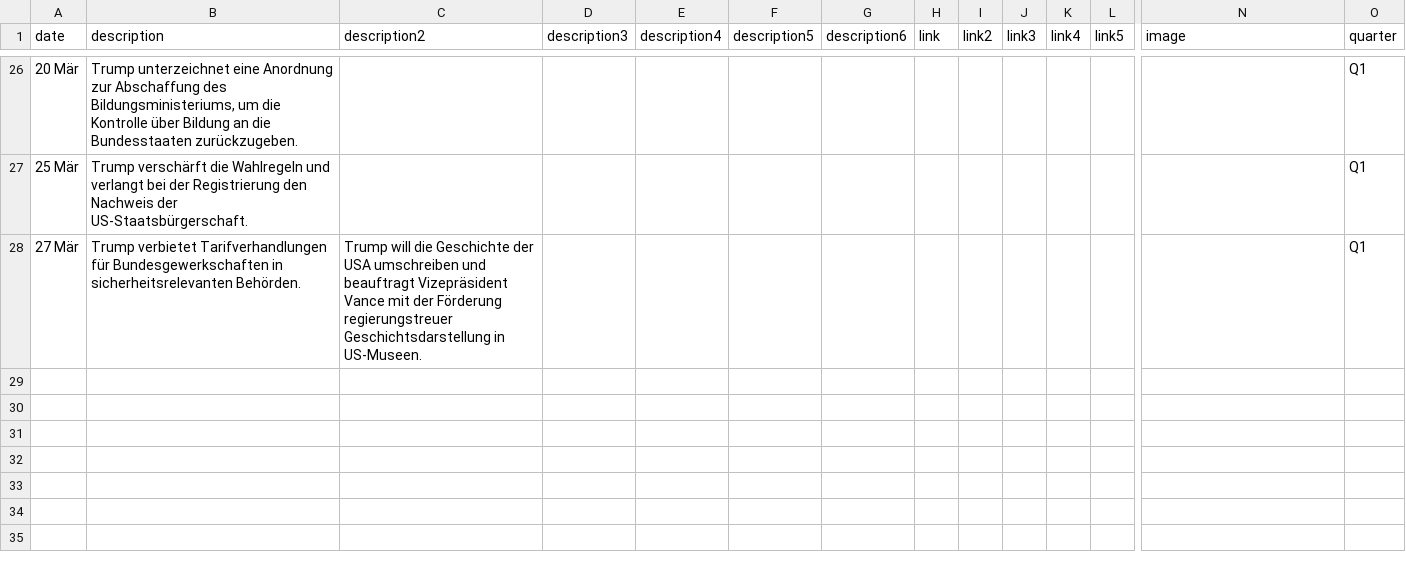
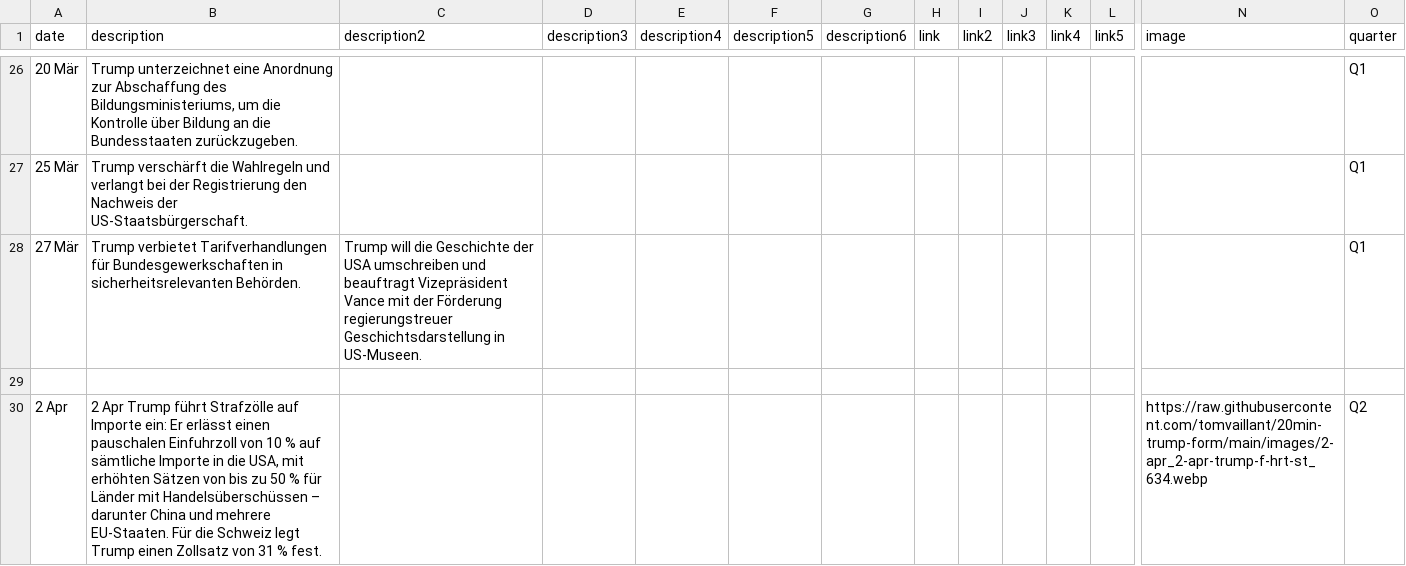
Before and after one commit to tomvaillant/20min-trump-form, a CSV file: timeline-data.csv, drawn as a sheet; only a part is shown, gaps mark what is left out; rows hold the shown columns only; the diff names each change by its address in the sheet, - before the commit and + after, or states it on an @@ line.

Commit message:
Add timeline entry: 2 Apr

```diff
--- a/timeline-data.csv
+++ b/timeline-data.csv
+row 29: (empty)
+row 30: 2 Apr | 2 Apr Trump führt Strafzölle auf Importe ein: Er erlässt einen pauschalen Einfuhrzoll von 10 % auf sämtliche Importe in die USA, mit erhöhten Sätzen von bis zu 50 % für Länder mit Handelsüberschüssen – darunter China und mehrere EU-Staaten. Für die Schweiz legt Trump einen Zollsatz von 31 % fest. |  |  |  |  |  |  |  |  |  |  | https://raw.githubusercontent.com/tomvaillant/20min-trump-form/main/images/2-apr_2-apr-trump-f-hrt-st_634.webp | Q2
```
